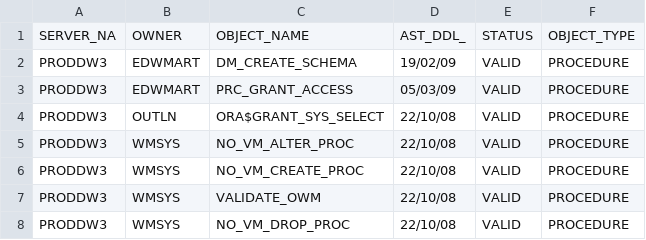
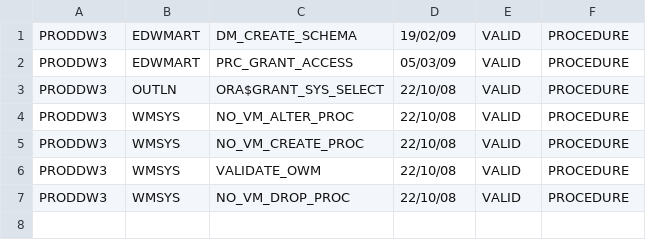
Before and after one commit to majelafortes/mgage-redpill-migration-inventory, a CSV file: oracle_procedure_proddw3.csv, drawn as a sheet; the diff names each change by its address in the sheet, - before the commit and + after, or states it on an @@ line.

```diff
--- a/oracle_procedure_proddw3.csv
+++ b/oracle_procedure_proddw3.csv
-row 1: SERVER_NA | OWNER | OBJECT_NAME | AST_DDL_ | STATUS | OBJECT_TYPE
```
Also changed, not shown: oracle_db_link_proddw3.csv, oracle_synonym_proddw3.csv, 1 other file.
